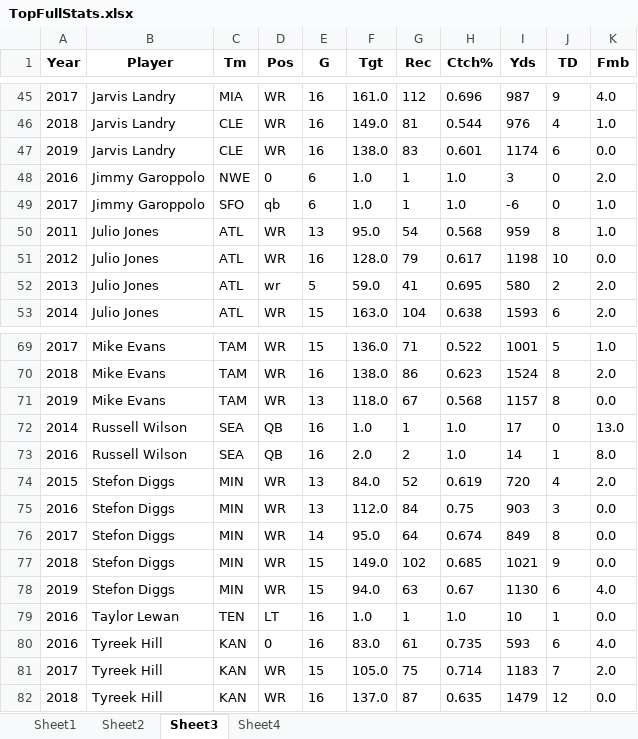
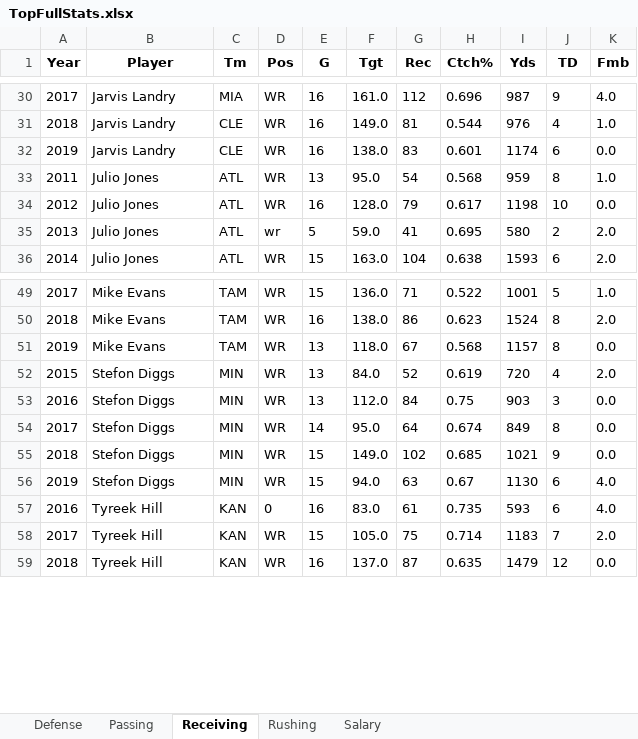
Before and after one commit to kyle-rgb/BigThree_Salary_Project, an Excel workbook: NFL Data/TopFullStats.xlsx, sheet Receiving, drawn as a sheet; only a part is shown, gaps mark what is left out; values as stored, in another font and other column widths than the file's, no borders; the diff covers the shown part only; the diff names each change by its address in the sheet, - before the commit and + after, or states it on an @@ line.

```diff
--- a/NFL Data/TopFullStats.xlsx (sheet Receiving)
+++ b/NFL Data/TopFullStats.xlsx (sheet Receiving)
-sheet tab: Sheet1
+sheet tab: Defense
-sheet tab: Sheet2
+sheet tab: Passing
-sheet tab: Sheet3
+sheet tab: Receiving
-sheet tab: Sheet4
+sheet tab: Rushing
+sheet tab: Salary
-row 48: 2016 | Jimmy Garoppolo | NWE | 0 | 6 | 1.0 | 1 | 1.0 | 3 | 0 | 2.0
-row 49: 2017 | Jimmy Garoppolo | SFO | qb | 6 | 1.0 | 1 | 1.0 | -6 | 0 | 1.0
-row 72: 2014 | Russell Wilson | SEA | QB | 16 | 1.0 | 1 | 1.0 | 17 | 0 | 13.0
-row 73: 2016 | Russell Wilson | SEA | QB | 16 | 2.0 | 2 | 1.0 | 14 | 1 | 8.0
-row 79: 2016 | Taylor Lewan | TEN | LT | 16 | 1.0 | 1 | 1.0 | 10 | 1 | 0.0
```
Also changed, not shown: 18 removed rows elsewhere in this sheet, sheet Defense, sheet Rushing, sheet Passing, 2 other files.
